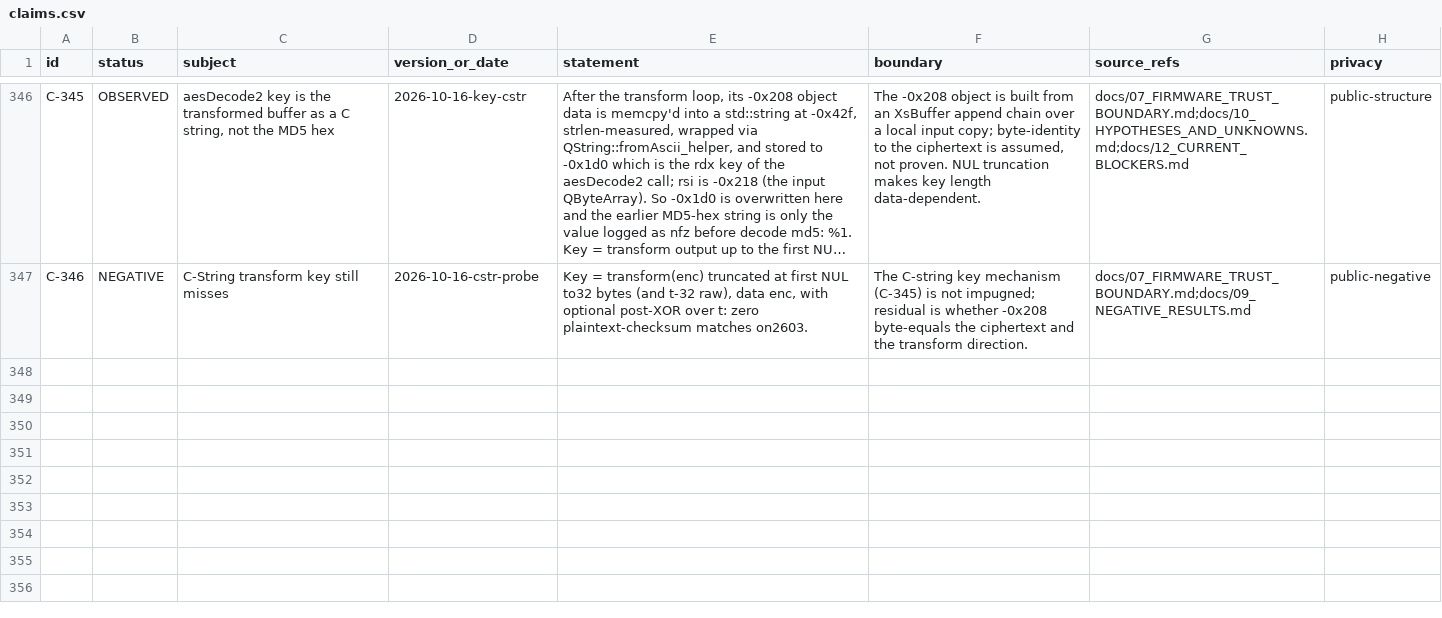
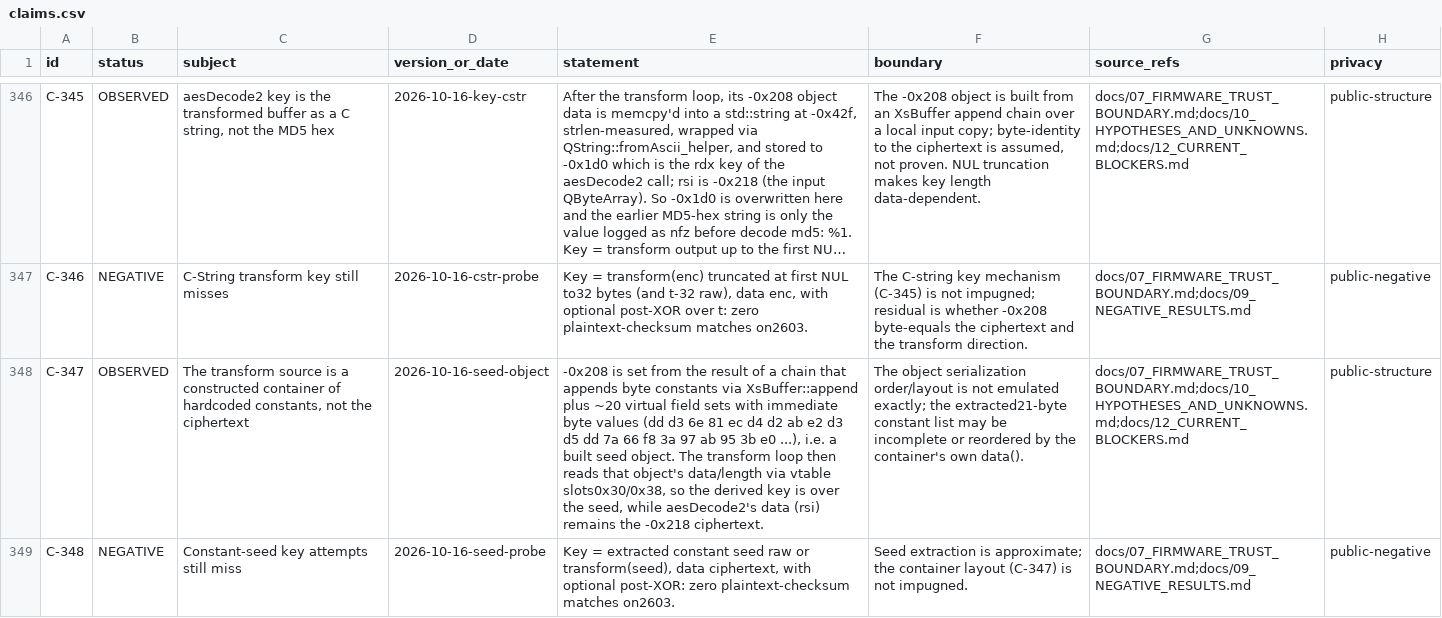
Before and after one commit to Sapphire-Rapids/DJI-RC2-Mini5Pro-Research, a CSV file: evidence/claims.csv, drawn as a sheet; only a part is shown, gaps mark what is left out; long unchanged cells end in …; the diff names each change by its address in the sheet, - before the commit and + after, or states it on an @@ line.

Commit message:
Show the transform source is a built constant seed, not the ciphertext
-0x208 is set from an XsBuffer append plus ~20 virtual immediate-byte field sets, i.e. a constructed
seed object; the transform loop reads its data/length via vtable slots and the derived key is over the
seed, while aesDecode2's rsi stays the ciphertext (C-347).

NEGATIVE: the extracted constant seed raw or transformed as key, with optional post-XOR, still misses
(C-348, N-72). B-23 narrows to the container's field serialization order/layout.

```diff
--- a/evidence/claims.csv
+++ b/evidence/claims.csv
+row 348: C-347 | OBSERVED | The transform source is a constructed container of hardcoded constants, not the ciphertext | 2026-10-16-seed-object | -0x208 is set from the result of a chain that appends byte constants via XsBuffer::append plus ~20 virtual field sets with immediate byte values (dd d3 6e 81 ec d4 d2 ab e2 d3 d5 dd 7a 66 f8 3a 97 ab 95 3b e0 ...), i.e. a built seed object. The transform loop then reads that object's data/length via vtable slots0x30/0x38, so the derived key is over the seed, while aesDecode2's data (rsi) remains the -0x218 ciphertext. | The object serialization order/layout is not emulated exactly; the extracted21-byte constant list may be incomplete or reordered by the container's own data(). | docs/07_FIRMWARE_TRUST_BOUNDARY.md;docs/10_HYPOTHESES_AND_UNKNOWNS.md;docs/12_CURRENT_BLOCKERS.md | public-structure
+row 349: C-348 | NEGATIVE | Constant-seed key attempts still miss | 2026-10-16-seed-probe | Key = extracted constant seed raw or transform(seed), data ciphertext, with optional post-XOR: zero plaintext-checksum matches on2603. | Seed extraction is approximate; the container layout (C-347) is not impugned. | docs/07_FIRMWARE_TRUST_BOUNDARY.md;docs/09_NEGATIVE_RESULTS.md | public-negative
```
Also changed, not shown: 5 other files.
